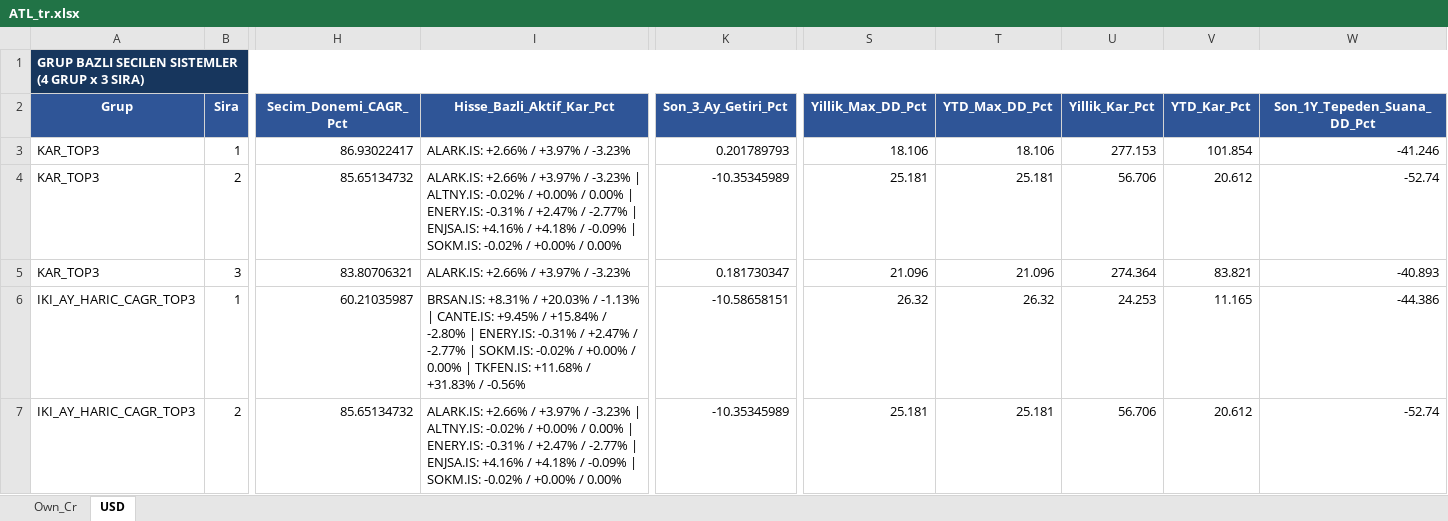
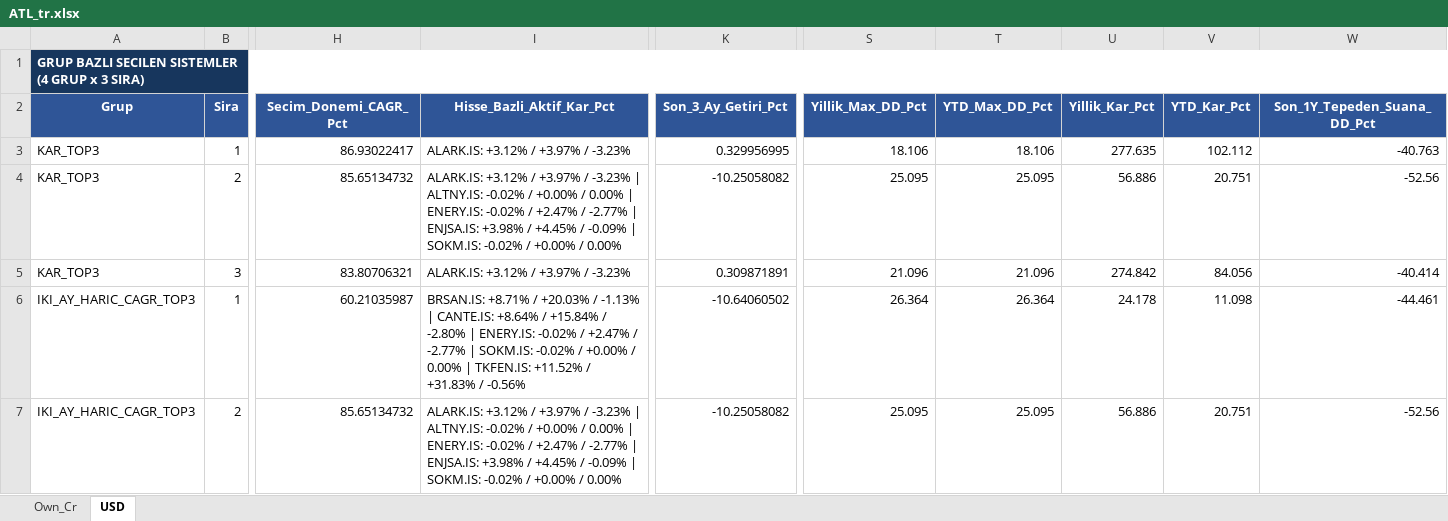
Before and after one commit to serkanche/portfoy, an Excel workbook: ATL_tr.xlsx, sheet USD, drawn as a sheet; only a part is shown, gaps mark what is left out; values as stored, in another font and other column widths than the file's, no borders; table styles not drawn; the diff covers the shown part only; the diff names each change by its address in the sheet, - before the commit and + after, or states it on an @@ line.

Commit message:
Güncelle: ATL_tr.xlsx

```diff
--- a/ATL_tr.xlsx (sheet USD)
+++ b/ATL_tr.xlsx (sheet USD)
-I3 (Hisse_Bazli_Aktif_Kar_Pct): ALARK.IS: +2.66% / +3.97% / -3.23%
+I3 (Hisse_Bazli_Aktif_Kar_Pct): ALARK.IS: +3.12% / +3.97% / -3.23%
-K3 (Son_3_Ay_Getiri_Pct): 0.201789793
+K3 (Son_3_Ay_Getiri_Pct): 0.329956995
-U3 (Yillik_Kar_Pct): 277.153
+U3 (Yillik_Kar_Pct): 277.635
-V3 (YTD_Kar_Pct): 101.854
+V3 (YTD_Kar_Pct): 102.112
-W3 (Son_1Y_Tepeden_Suana_DD_Pct): -41.246
+W3 (Son_1Y_Tepeden_Suana_DD_Pct): -40.763
-I4 (Hisse_Bazli_Aktif_Kar_Pct): ALARK.IS: +2.66% / +3.97% / -3.23% | ALTNY.IS: -0.02% / +0.00% / 0.00% | ENERY.IS: -0.31% / +2.47% / -2.77% | ENJSA.IS: +4.16% / +4.18% / -0.09%…
+I4 (Hisse_Bazli_Aktif_Kar_Pct): ALARK.IS: +3.12% / +3.97% / -3.23% | ALTNY.IS: -0.02% / +0.00% / 0.00% | ENERY.IS: -0.02% / +2.47% / -2.77% | ENJSA.IS: +3.98% / +4.45% / -0.09%…
-K4 (Son_3_Ay_Getiri_Pct): -10.35345989
+K4 (Son_3_Ay_Getiri_Pct): -10.25058082
-S4 (Yillik_Max_DD_Pct): 25.181
+S4 (Yillik_Max_DD_Pct): 25.095
-T4 (YTD_Max_DD_Pct): 25.181
+T4 (YTD_Max_DD_Pct): 25.095
-U4 (Yillik_Kar_Pct): 56.706
+U4 (Yillik_Kar_Pct): 56.886
-V4 (YTD_Kar_Pct): 20.612
+V4 (YTD_Kar_Pct): 20.751
-W4 (Son_1Y_Tepeden_Suana_DD_Pct): -52.74
+W4 (Son_1Y_Tepeden_Suana_DD_Pct): -52.56
-I5 (Hisse_Bazli_Aktif_Kar_Pct): ALARK.IS: +2.66% / +3.97% / -3.23%
+I5 (Hisse_Bazli_Aktif_Kar_Pct): ALARK.IS: +3.12% / +3.97% / -3.23%
-K5 (Son_3_Ay_Getiri_Pct): 0.181730347
+K5 (Son_3_Ay_Getiri_Pct): 0.309871891
-U5 (Yillik_Kar_Pct): 274.364
+U5 (Yillik_Kar_Pct): 274.842
-V5 (YTD_Kar_Pct): 83.821
+V5 (YTD_Kar_Pct): 84.056
-W5 (Son_1Y_Tepeden_Suana_DD_Pct): -40.893
+W5 (Son_1Y_Tepeden_Suana_DD_Pct): -40.414
-I6 (Hisse_Bazli_Aktif_Kar_Pct): BRSAN.IS: +8.31% / +20.03% / -1.13% | CANTE.IS: +9.45% / +15.84% / -2.80% | ENERY.IS: -0.31% / +2.47% / -2.77% | SOKM.IS: -0.02% / +0.00% / 0.00% | TKFEN.IS: +11.68% / +31.83%…
+I6 (Hisse_Bazli_Aktif_Kar_Pct): BRSAN.IS: +8.71% / +20.03% / -1.13% | CANTE.IS: +8.64% / +15.84% / -2.80% | ENERY.IS: -0.02% / +2.47% / -2.77% | SOKM.IS: -0.02% / +0.00% / 0.00% | TKFEN.IS: +11.52% / +31.83%…
-K6 (Son_3_Ay_Getiri_Pct): -10.58658151
+K6 (Son_3_Ay_Getiri_Pct): -10.64060502
-S6 (Yillik_Max_DD_Pct): 26.32
+S6 (Yillik_Max_DD_Pct): 26.364
-T6 (YTD_Max_DD_Pct): 26.32
+T6 (YTD_Max_DD_Pct): 26.364
-U6 (Yillik_Kar_Pct): 24.253
+U6 (Yillik_Kar_Pct): 24.178
-V6 (YTD_Kar_Pct): 11.165
+V6 (YTD_Kar_Pct): 11.098
-W6 (Son_1Y_Tepeden_Suana_DD_Pct): -44.386
+W6 (Son_1Y_Tepeden_Suana_DD_Pct): -44.461
-I7 (Hisse_Bazli_Aktif_Kar_Pct): ALARK.IS: +2.66% / +3.97% / -3.23% | ALTNY.IS: -0.02% / +0.00% / 0.00% | ENERY.IS: -0.31% / +2.47% / -2.77% | ENJSA.IS: +4.16% / +4.18% / -0.09%…
+I7 (Hisse_Bazli_Aktif_Kar_Pct): ALARK.IS: +3.12% / +3.97% / -3.23% | ALTNY.IS: -0.02% / +0.00% / 0.00% | ENERY.IS: -0.02% / +2.47% / -2.77% | ENJSA.IS: +3.98% / +4.45% / -0.09%…
-K7 (Son_3_Ay_Getiri_Pct): -10.35345989
+K7 (Son_3_Ay_Getiri_Pct): -10.25058082
-S7 (Yillik_Max_DD_Pct): 25.181
+S7 (Yillik_Max_DD_Pct): 25.095
-T7 (YTD_Max_DD_Pct): 25.181
+T7 (YTD_Max_DD_Pct): 25.095
-U7 (Yillik_Kar_Pct): 56.706
+U7 (Yillik_Kar_Pct): 56.886
-V7 (YTD_Kar_Pct): 20.612
+V7 (YTD_Kar_Pct): 20.751
-W7 (Son_1Y_Tepeden_Suana_DD_Pct): -52.74
+W7 (Son_1Y_Tepeden_Suana_DD_Pct): -52.56
```
Also changed, not shown: 80 edited cells elsewhere in this sheet, sheet Own_Cr.
